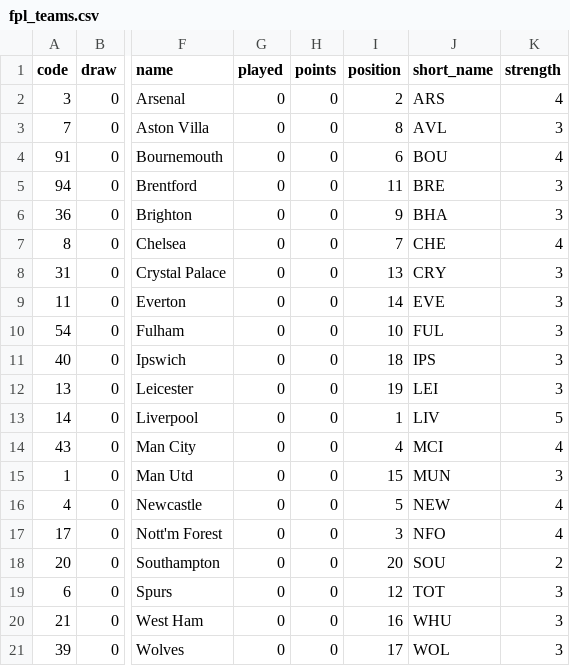
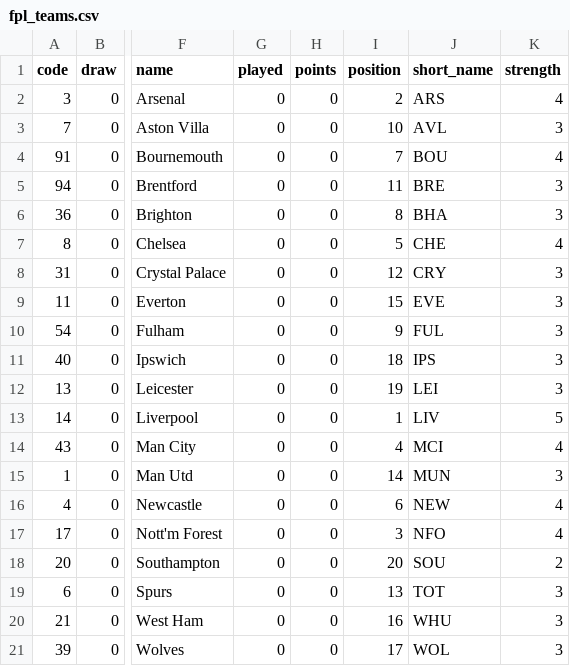
Before and after one commit to yawnocmot/fantasypremierleague2025, a CSV file: processed_data/fpl_teams.csv, drawn as a sheet; only a part is shown, gaps mark what is left out; the diff names each change by its address in the sheet, - before the commit and + after, or states it on an @@ line.

```diff
--- a/processed_data/fpl_teams.csv
+++ b/processed_data/fpl_teams.csv
-I3 (position): 8
+I3 (position): 10
-I4 (position): 6
+I4 (position): 7
-I6 (position): 9
+I6 (position): 8
-I7 (position): 7
+I7 (position): 5
-I8 (position): 13
+I8 (position): 12
-I9 (position): 14
+I9 (position): 15
-I10 (position): 10
+I10 (position): 9
-I15 (position): 15
+I15 (position): 14
-I16 (position): 5
+I16 (position): 6
-I19 (position): 12
+I19 (position): 13
```
Also changed, not shown: processed_data/fpl_elements.csv, processed_data/open_football_champ_21_25.csv, 2 other files.
